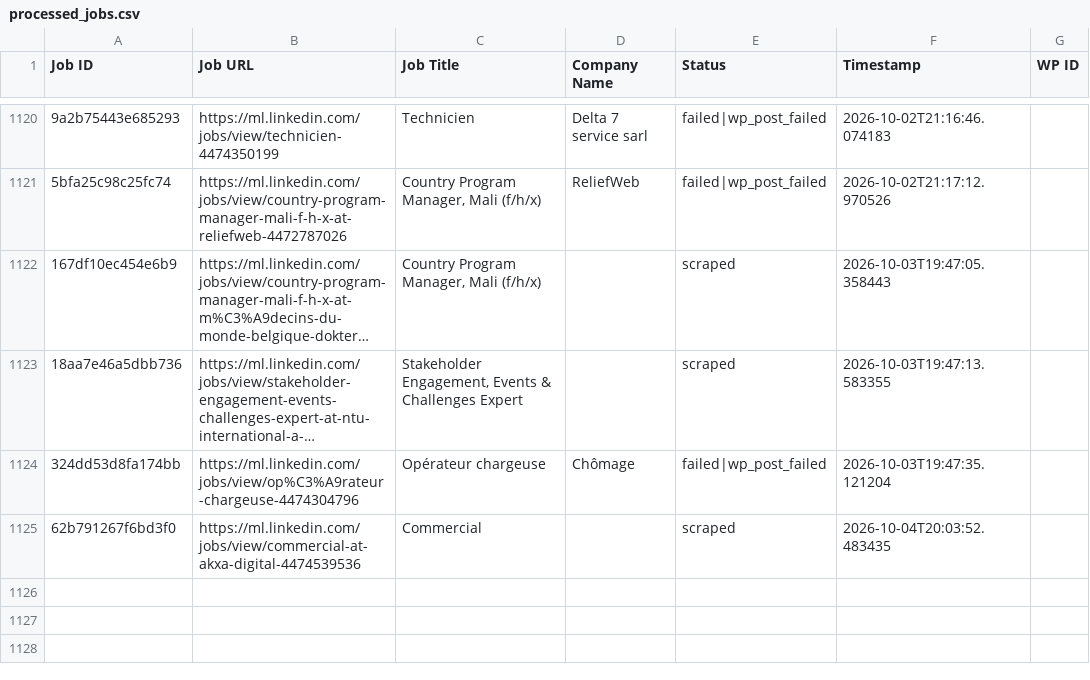
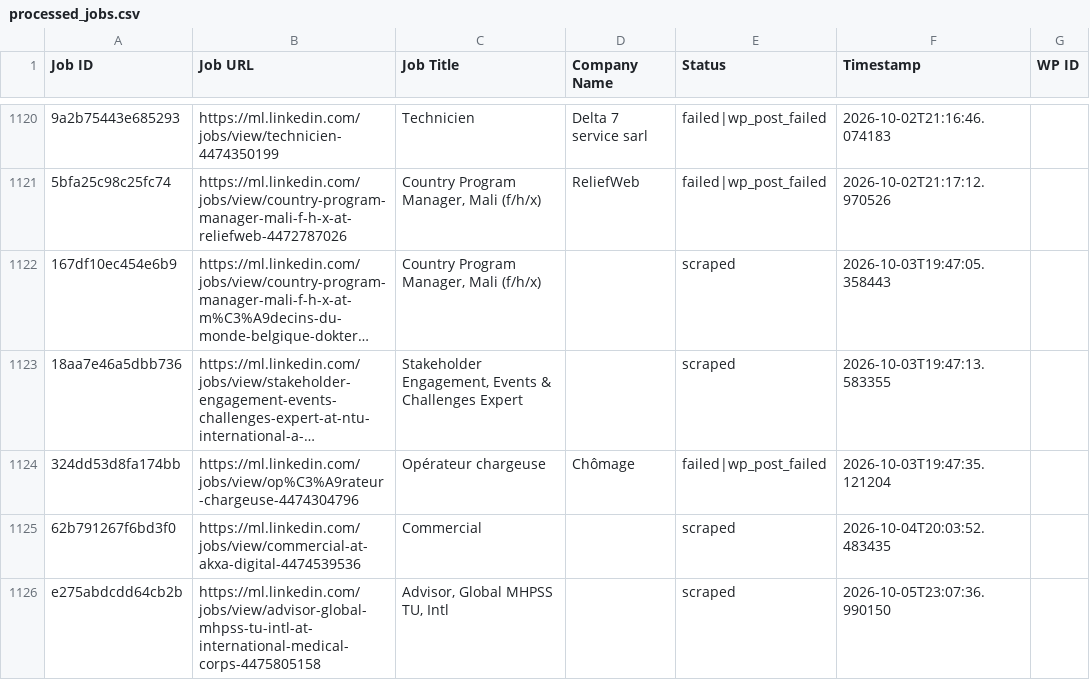
Before and after one commit to innovationinc2000/ml, a CSV file: processed_jobs.csv, drawn as a sheet; only a part is shown, gaps mark what is left out; long unchanged cells end in …; the diff names each change by its address in the sheet, - before the commit and + after, or states it on an @@ line.

```diff
--- a/processed_jobs.csv
+++ b/processed_jobs.csv
+row 1126: e275abdcdd64cb2b | https://ml.linkedin.com/jobs/view/advisor-global-mhpss-tu-intl-at-international-medical-corps-4475805158 | Advisor, Global MHPSS TU, Intl |  | scraped | 2026-10-05T23:07:36.990150
```
